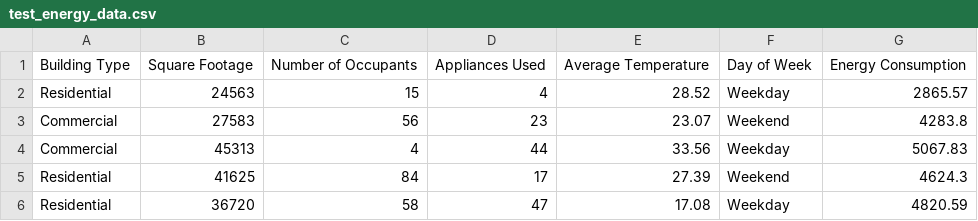
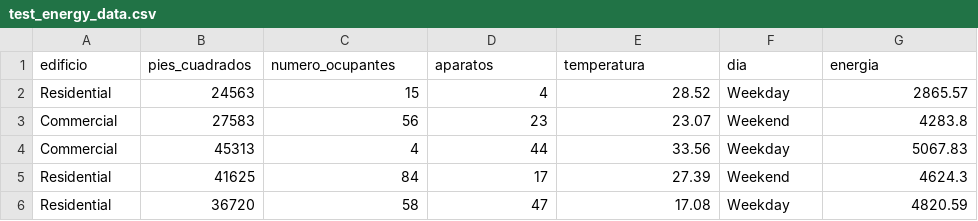
Before and after one commit to jatmoracruz-34/estadisticas-2026b, a CSV file: test_energy_data.csv, drawn as a sheet; only a part is shown.

Commit message:
Translate CSV headers to Spanish

```diff
--- a/test_energy_data.csv
+++ b/test_energy_data.csv
@@ -1,2 +1,2 @@
-Building Type,Square Footage,Number of Occupants,Appliances Used,Average Temperature,Day of Week,Energy Consumption
+edificio,pies_cuadrados,numero_ocupantes,aparatos,temperatura,dia,energia
 Residential,24563,15,4,28.52,Weekday,2865.57
```
